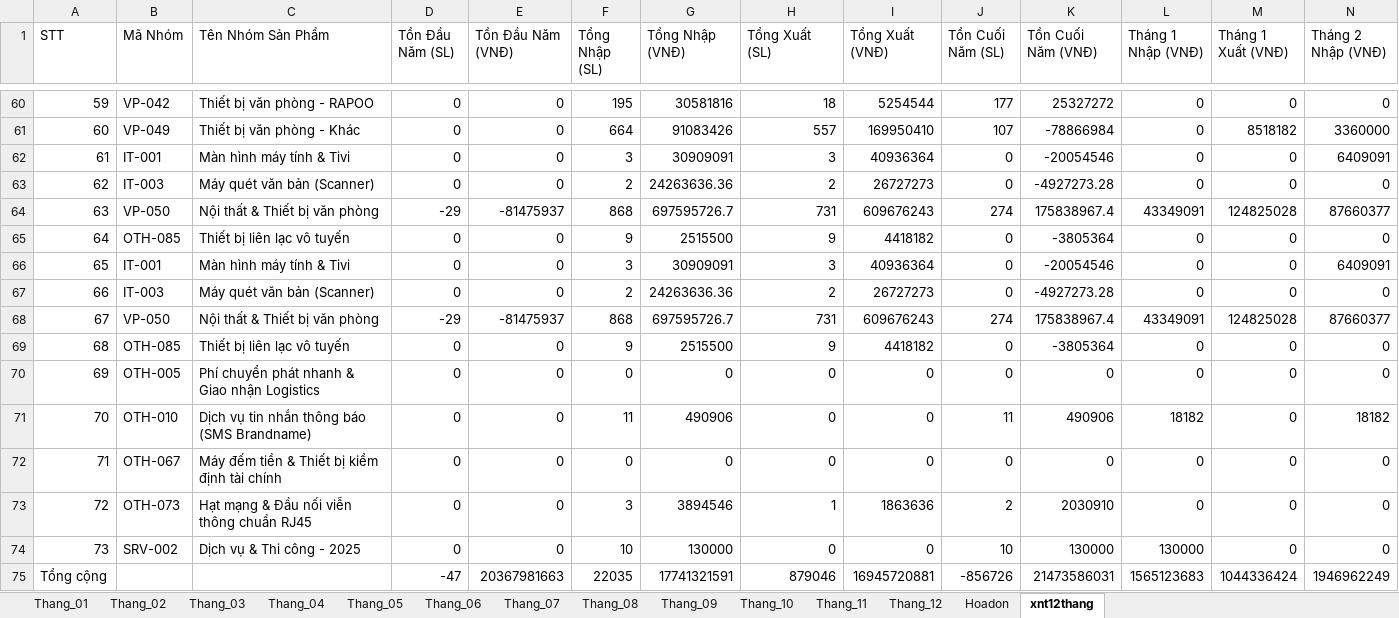
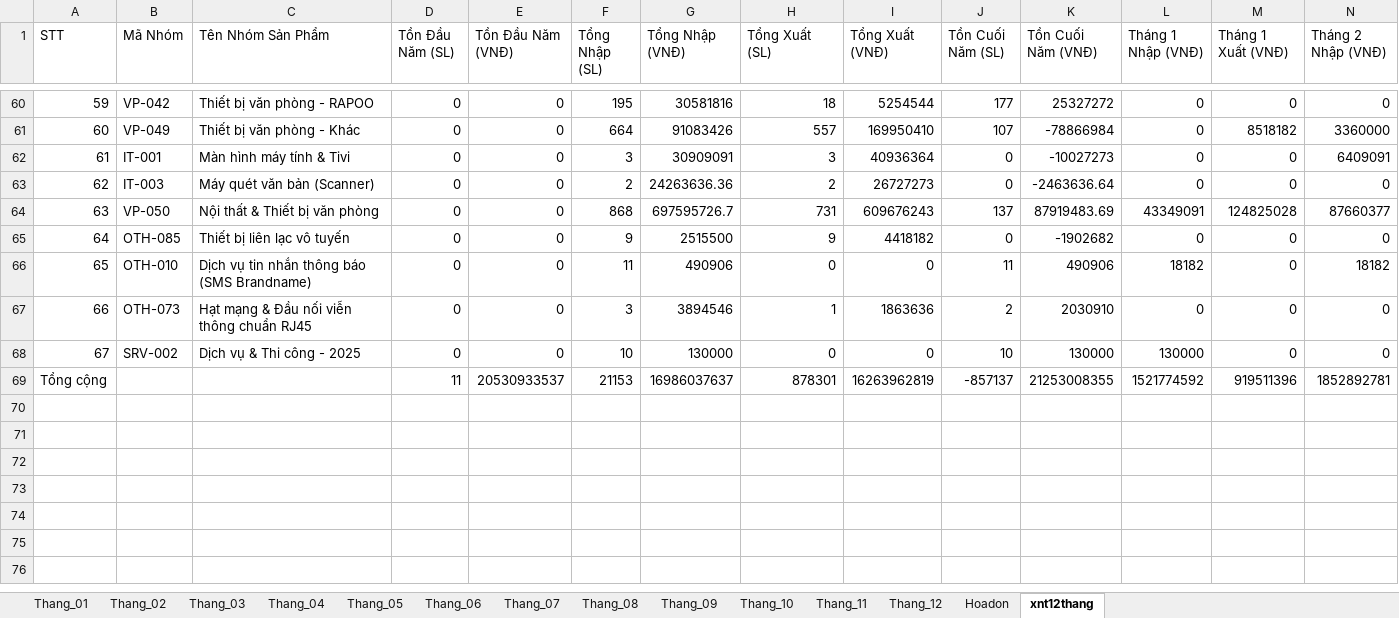
Before and after one commit to KataChannel/ragketoan, an Excel workbook: docs/huyvu/XNT_HuyVu_2023.xlsx, sheet xnt12thang, drawn as a sheet; only a part is shown, gaps mark what is left out; values as stored, in another font and other column widths than the file's, no borders; removed rows and columns are numbered as before the commit, all else as after; rows hold the shown columns only; the diff names each change by its address in the sheet, - before the commit and + after, or states it on an @@ line.

```diff
--- a/docs/huyvu/XNT_HuyVu_2023.xlsx (sheet xnt12thang)
+++ b/docs/huyvu/XNT_HuyVu_2023.xlsx (sheet xnt12thang)
-K62 (Tồn Cuối Năm (VNĐ)): -20054546
+K62 (Tồn Cuối Năm (VNĐ)): -10027273
-K63 (Tồn Cuối Năm (VNĐ)): -4927273.28
+K63 (Tồn Cuối Năm (VNĐ)): -2463636.64
-D64 (Tồn Đầu Năm (SL)): -29
+D64 (Tồn Đầu Năm (SL)): 0
-E64 (Tồn Đầu Năm (VNĐ)): -81475937
+E64 (Tồn Đầu Năm (VNĐ)): 0
-J64 (Tồn Cuối Năm (SL)): 274
+J64 (Tồn Cuối Năm (SL)): 137
-K64 (Tồn Cuối Năm (VNĐ)): 175838967.4
+K64 (Tồn Cuối Năm (VNĐ)): 87919483.69
-K65 (Tồn Cuối Năm (VNĐ)): -3805364
+K65 (Tồn Cuối Năm (VNĐ)): -1902682
-row 66: 65 | IT-001 | Màn hình máy tính & Tivi | 0 | 0 | 3 | 30909091 | 3 | 40936364 | 0 | -20054546 | 0 | 0 | 6409091
-row 67: 66 | IT-003 | Máy quét văn bản (Scanner) | 0 | 0 | 2 | 24263636.36 | 2 | 26727273 | 0 | -4927273.28 | 0 | 0 | 0
-row 68: 67 | VP-050 | Nội thất & Thiết bị văn phòng | -29 | -81475937 | 868 | 697595726.7 | 731 | 609676243 | 274 | 175838967.4 | 43349091 | 124825028 | 87660377
-row 69: 68 | OTH-085 | Thiết bị liên lạc vô tuyến | 0 | 0 | 9 | 2515500 | 9 | 4418182 | 0 | -3805364 | 0 | 0 | 0
-row 70: 69 | OTH-005 | Phí chuyển phát nhanh & Giao nhận Logistics | 0 | 0 | 0 | 0 | 0 | 0 | 0 | 0 | 0 | 0 | 0
@@ column A (STT) renumbered between rows 66 and 68 @@
-row 72: 71 | OTH-067 | Máy đếm tiền & Thiết bị kiểm định tài chính | 0 | 0 | 0 | 0 | 0 | 0 | 0 | 0 | 0 | 0 | 0
-row 75: Tổng cộng |  |  | -47 | 20367981663 | 22035 | 17741321591 | 879046 | 16945720881 | -856726 | 21473586031 | 1565123683 | 1044336424 | 1946962249
+row 69: Tổng cộng |  |  | 11 | 20530933537 | 21153 | 16986037637 | 878301 | 16263962819 | -857137 | 21253008355 | 1521774592 | 919511396 | 1852892781
```
Also changed, not shown: sheet Thang_07, sheet Thang_06, sheet Thang_10, sheet Thang_11, sheet Thang_09, sheet Thang_08, 6 more sheets, 2 other files.
